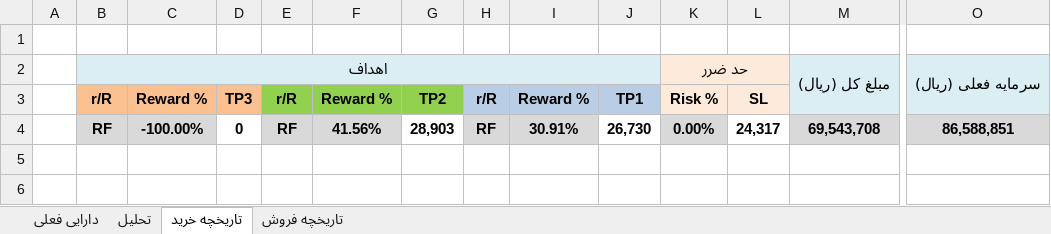
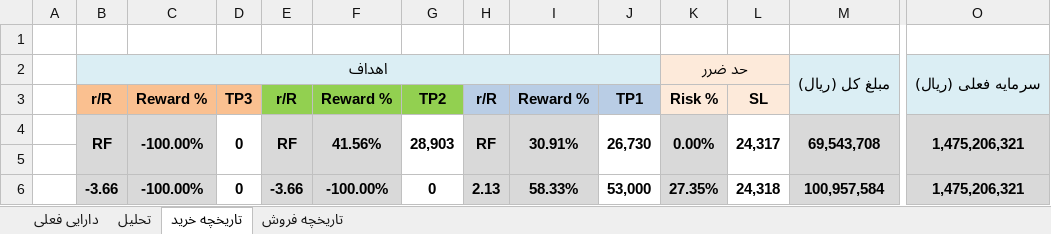
Before and after one commit to MehdiFathipour/TradingManagement, an Excel workbook: بترانس/بترانس.xlsx, sheet تاریخچه خرید, drawn as a sheet; only a part is shown, gaps mark what is left out; values as stored, in another font and other column widths than the file's, no borders; rows hold the shown columns only; the diff covers the shown part only; the diff names each change by its address in the sheet, - before the commit and + after, or states it on an @@ line.

```diff
--- a/بترانس/بترانس.xlsx (sheet تاریخچه خرید)
+++ b/بترانس/بترانس.xlsx (sheet تاریخچه خرید)
+B4:B5 merged
+C4:C5 merged
+D4:D5 merged
+E4:E5 merged
+F4:F5 merged
+G4:G5 merged
+H4:H5 merged
+I4:I5 merged
+J4:J5 merged
+K4:K5 merged
+L4:L5 merged
+M4:M5 merged
-O4: 86,588,851
+O4: 1,475,206,321
+O4:O5 merged
+row 5: (empty)
+row 6:  | -3.66 | -100.00% | 0 | -3.66 | -100.00% | 0 | 2.13 | 58.33% | 53,000 | 27.35% | 24,318 | 100,957,584 | 1,475,206,321
```
Also changed, not shown: merged cells elsewhere in this sheet, sheet تحلیل, sheet دارایی فعلی, Main/management.xlsx, شصدف/شصدف.xlsx, 15 other files.
